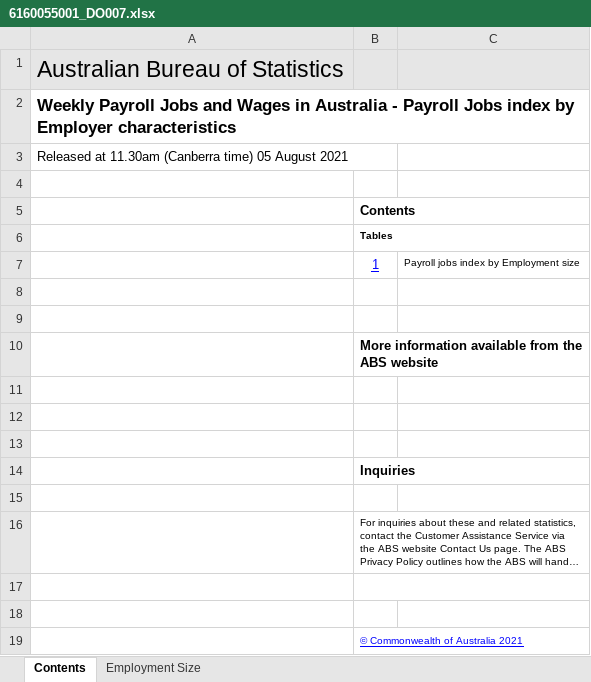
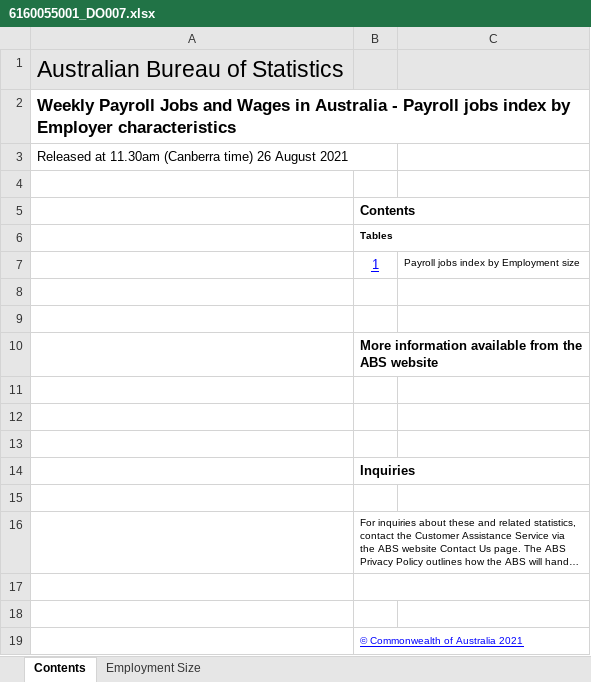
Before and after one commit to grattan/macro_dashboard_data, an Excel workbook: data-raw/abs/payrolls/6160055001_DO007.xlsx, sheet Contents, drawn as a sheet; long unchanged cells end in …; values as stored, in another font and other column widths than the file's, no borders; charts and pictures not drawn; the diff names each change by its address in the sheet, - before the commit and + after, or states it on an @@ line.

```diff
--- a/data-raw/abs/payrolls/6160055001_DO007.xlsx (sheet Contents)
+++ b/data-raw/abs/payrolls/6160055001_DO007.xlsx (sheet Contents)
-A2: …- Payroll Jobs index by…
+A2: …- Payroll jobs index by…
-A3: …(Canberra time) 05 August 2021
+A3: …(Canberra time) 26 August 2021
```
Also changed, not shown: sheet Employment Size, data-raw/abs/payrolls/6160055001_DO005.xlsx, data-raw/abs/payrolls/6160055001_DO006.xlsx, 12 other files.
